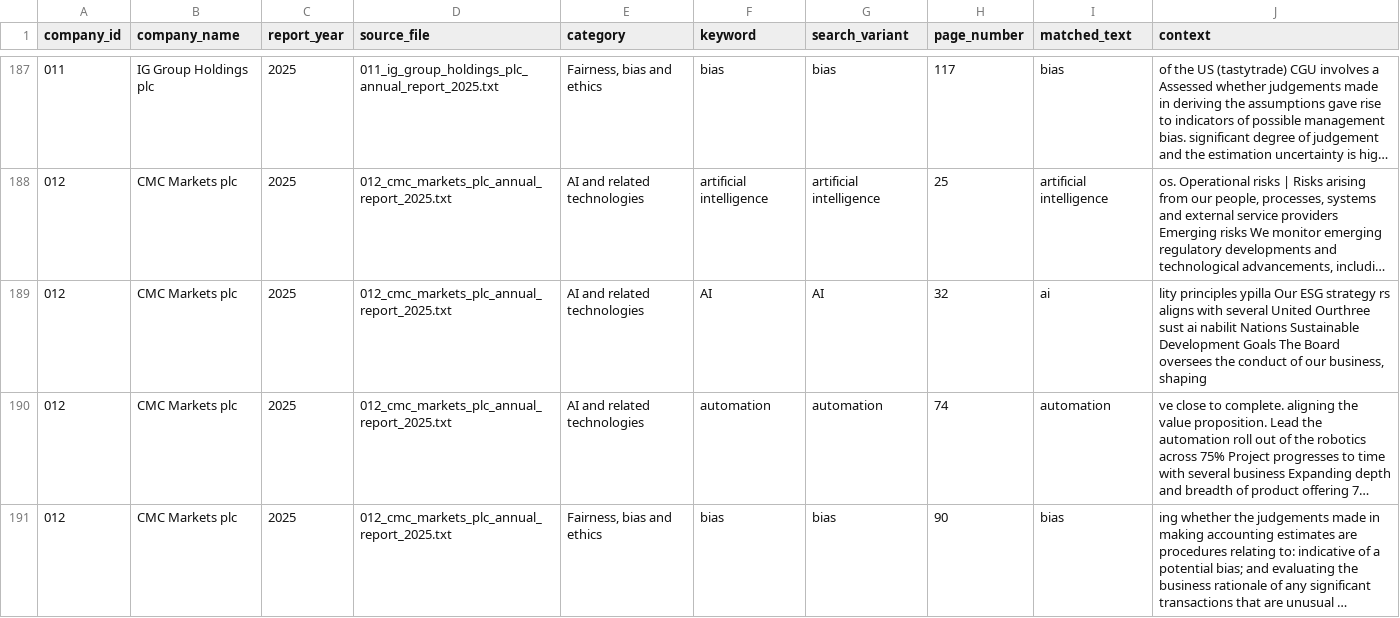
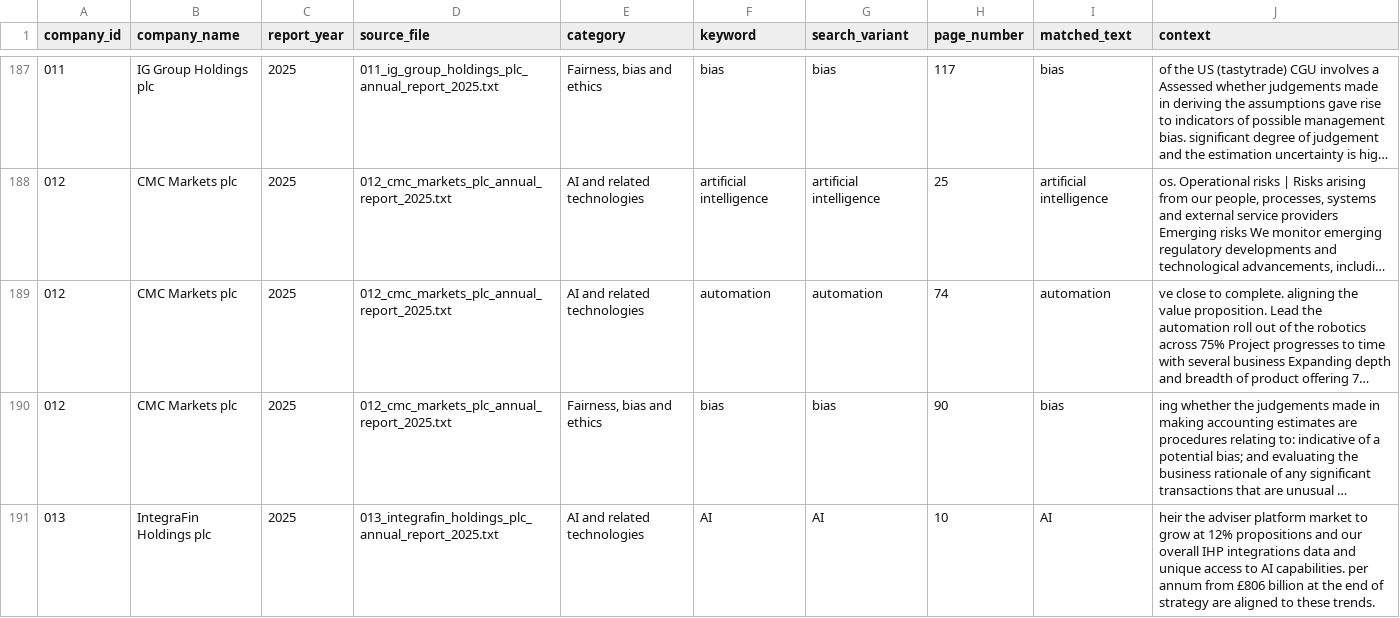
Before and after one commit to Nomso-1/ai-transparency-uk-firms, a CSV file: outputs/evidence_tables/manual_review_sample_ai_mentions.csv, drawn as a sheet; only a part is shown, gaps mark what is left out; the shorter side is filled out with more unchanged rows; long unchanged cells end in …; the diff names each change by its address in the sheet, - before the commit and + after, or states it on an @@ line.

```diff
--- a/outputs/evidence_tables/manual_review_sample_ai_mentions.csv
+++ b/outputs/evidence_tables/manual_review_sample_ai_mentions.csv
-row 189: 012 | CMC Markets plc | 2025 | 012_cmc_markets_plc_annual_report_2025.txt | AI and related technologies | AI | AI | 32 | ai | lity principles ypilla Our ESG strategy rs aligns with several United Ourthree sust ai nabilit Nations Sustainable Development Goals The Board oversees the conduct of our business, shaping
```
Also changed, not shown: data/manual_review_notes.csv, outputs/evidence_tables/ai_transparency_mentions_detailed.csv, 26 other files.
